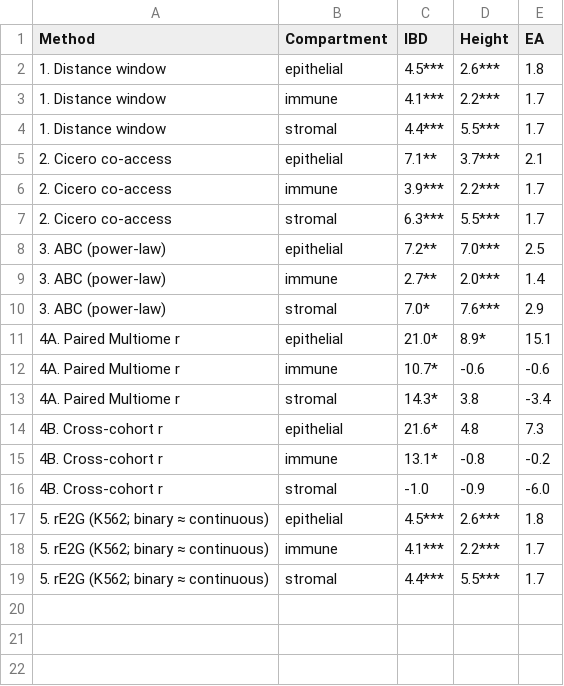
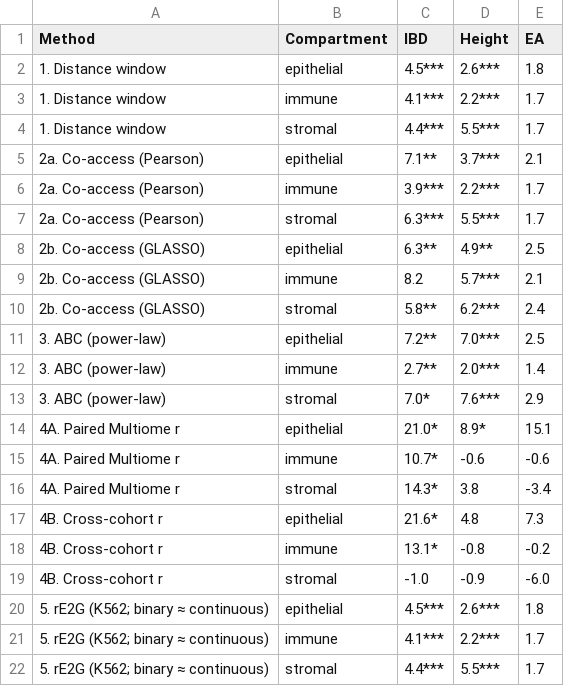
Before and after one commit to huldachen/peak2gene-benchmark, a TSV file: results/tables/table1_ldsc_benchmark.tsv, drawn as a sheet.

```diff
--- a/results/tables/table1_ldsc_benchmark.tsv
+++ b/results/tables/table1_ldsc_benchmark.tsv
@@ -4,5 +4,8 @@ Method	Compartment	IBD	Height	EA
 1. Distance window	stromal	4.4***	5.5***	1.7
-2. Cicero co-access	epithelial	7.1**	3.7***	2.1
-2. Cicero co-access	immune	3.9***	2.2***	1.7
-2. Cicero co-access	stromal	6.3***	5.5***	1.7
+2a. Co-access (Pearson)	epithelial	7.1**	3.7***	2.1
+2a. Co-access (Pearson)	immune	3.9***	2.2***	1.7
+2a. Co-access (Pearson)	stromal	6.3***	5.5***	1.7
+2b. Co-access (GLASSO)	epithelial	6.3**	4.9**	2.5
+2b. Co-access (GLASSO)	immune	8.2	5.7***	2.1
+2b. Co-access (GLASSO)	stromal	5.8**	6.2***	2.4
 3. ABC (power-law)	epithelial	7.2**	7.0***	2.5
```
Also changed, not shown: results/ldsc/enrichment_table.tsv, results/tables/table1_ldsc_benchmark_extended.tsv, 20 other files.
